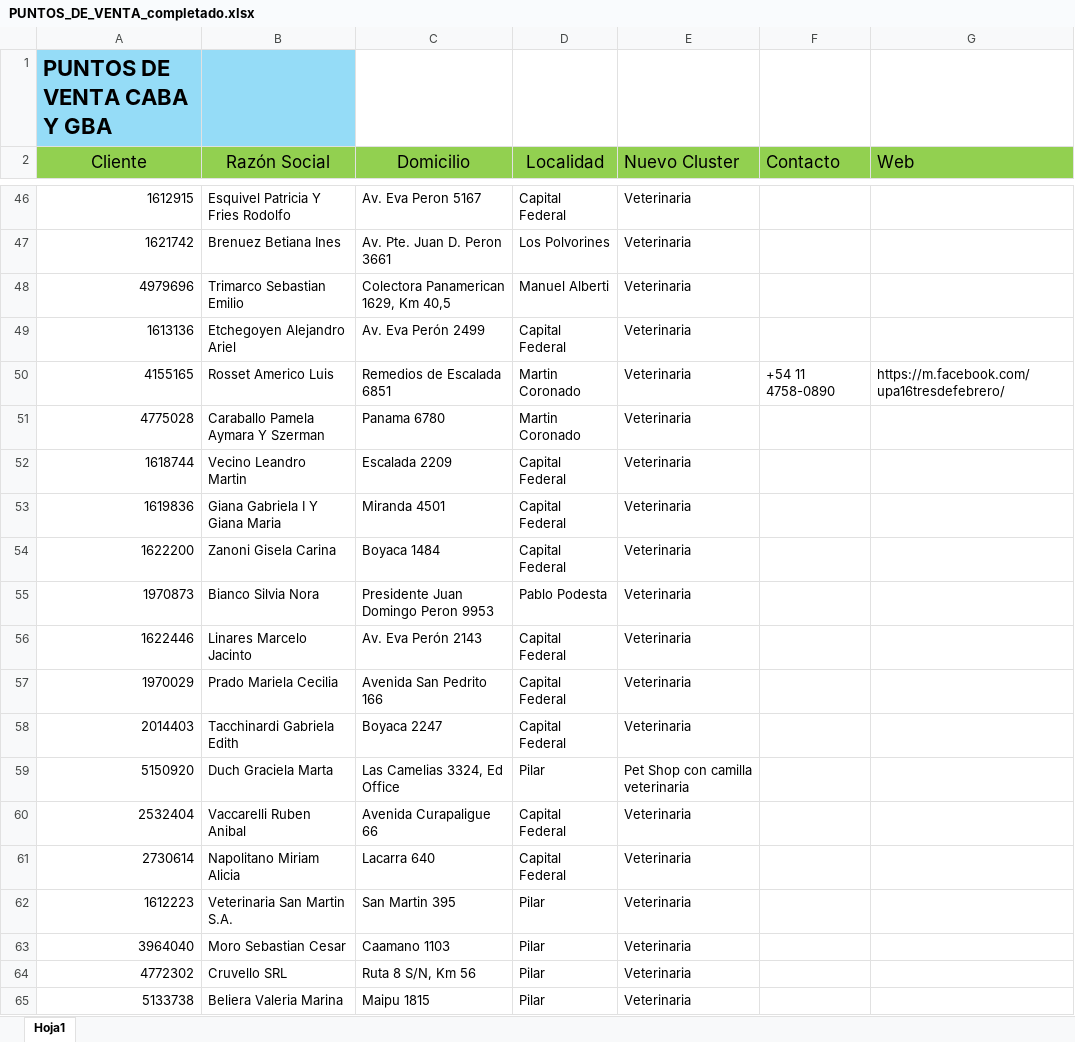
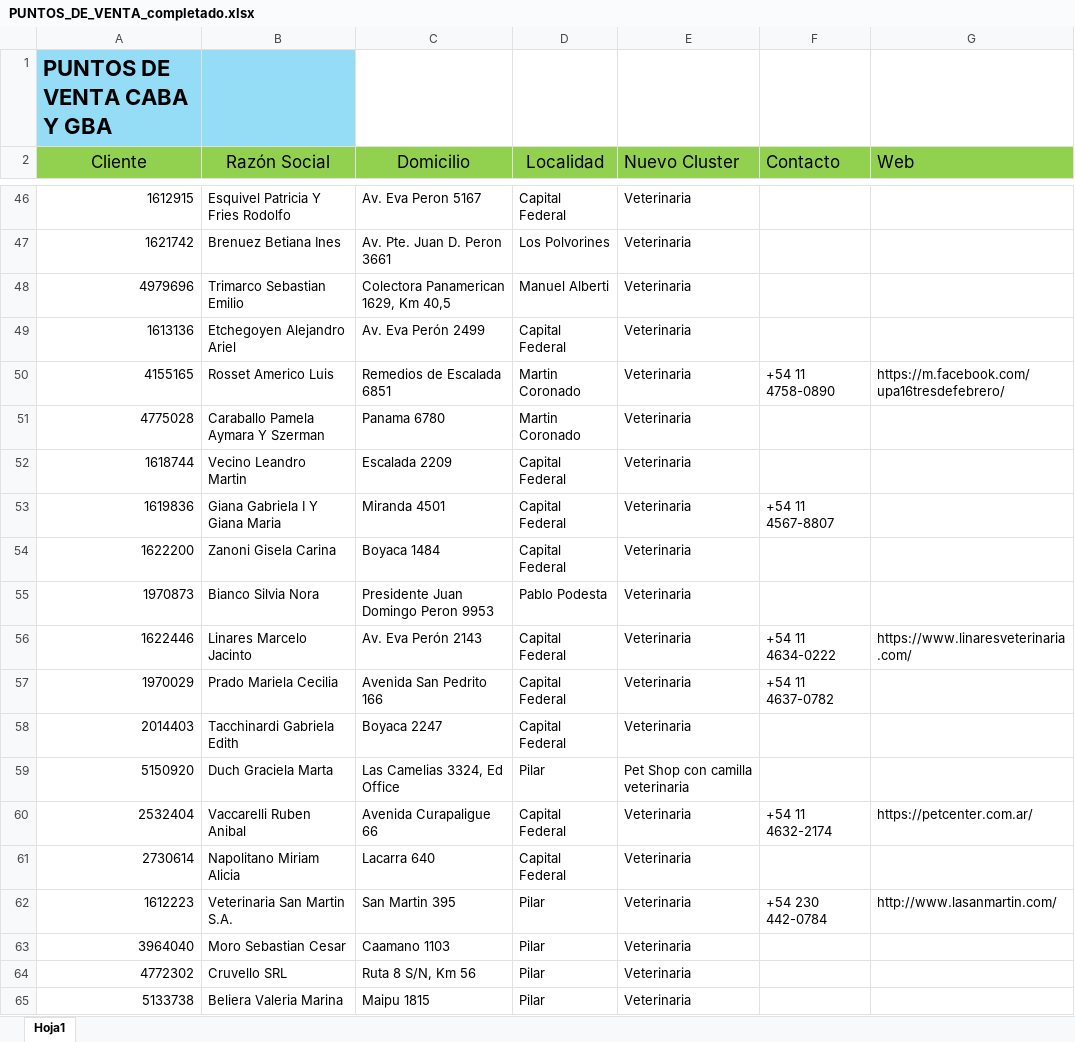
Before and after one commit to facucasalanguida-dotcom/web.proyecto.vivienda, an Excel workbook: PUNTOS_DE_VENTA_completado.xlsx, sheet Hoja1, drawn as a sheet; only a part is shown, gaps mark what is left out; values as stored, in another font and other column widths than the file's, no borders; the diff covers the shown part only; the diff names each change by its address in the sheet, - before the commit and + after, or states it on an @@ line.

```diff
--- a/PUNTOS_DE_VENTA_completado.xlsx (sheet Hoja1)
+++ b/PUNTOS_DE_VENTA_completado.xlsx (sheet Hoja1)
-F53 (Contacto): (empty)
+F53 (Contacto): +54 11 4567-8807
-F56 (Contacto): (empty)
+F56 (Contacto): +54 11 4634-0222
-G56 (Web): (empty)
+G56 (Web): https://www.linaresveterinaria.com/
-F57 (Contacto): (empty)
+F57 (Contacto): +54 11 4637-0782
-F60 (Contacto): (empty)
+F60 (Contacto): +54 11 4632-2174
-G60 (Web): (empty)
+G60 (Web): https://petcenter.com.ar/
-F62 (Contacto): (empty)
+F62 (Contacto): +54 230 442-0784
-G62 (Web): (empty)
+G62 (Web): http://www.lasanmartin.com/
```
Also changed, not shown: 65 edited cells elsewhere in this sheet, 1 other file.
